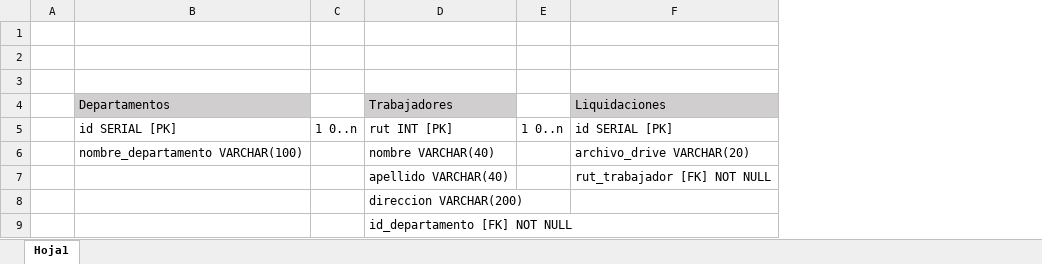
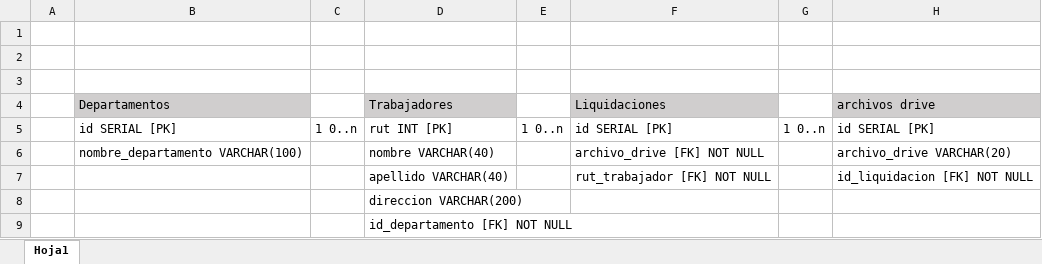
Before and after one commit to ariel-alvear/modelamiento-bases-de-datos-postgresql, an Excel workbook: modelo_lógico_datos_desafio_caso_1.xlsx, sheet Hoja1, drawn as a sheet; values as stored, in another font and other column widths than the file's, no borders; the diff names each change by its address in the sheet, - before the commit and + after, or states it on an @@ line.

Commit message:
caso 1 borrador

```diff
--- a/modelo_lógico_datos_desafio_caso_1.xlsx (sheet Hoja1)
+++ b/modelo_lógico_datos_desafio_caso_1.xlsx (sheet Hoja1)
+column G, row 5: 1 0..n
+column H (archivos drive), rows 5-7: id SERIAL [PK] | archivo_drive VARCHAR(20) | id_liquidacion [FK] NOT NULL
-F6 (Liquidaciones): archivo_drive VARCHAR(20)
+F6 (Liquidaciones): archivo_drive [FK] NOT NULL
```
Also changed, not shown: 2 other files.
